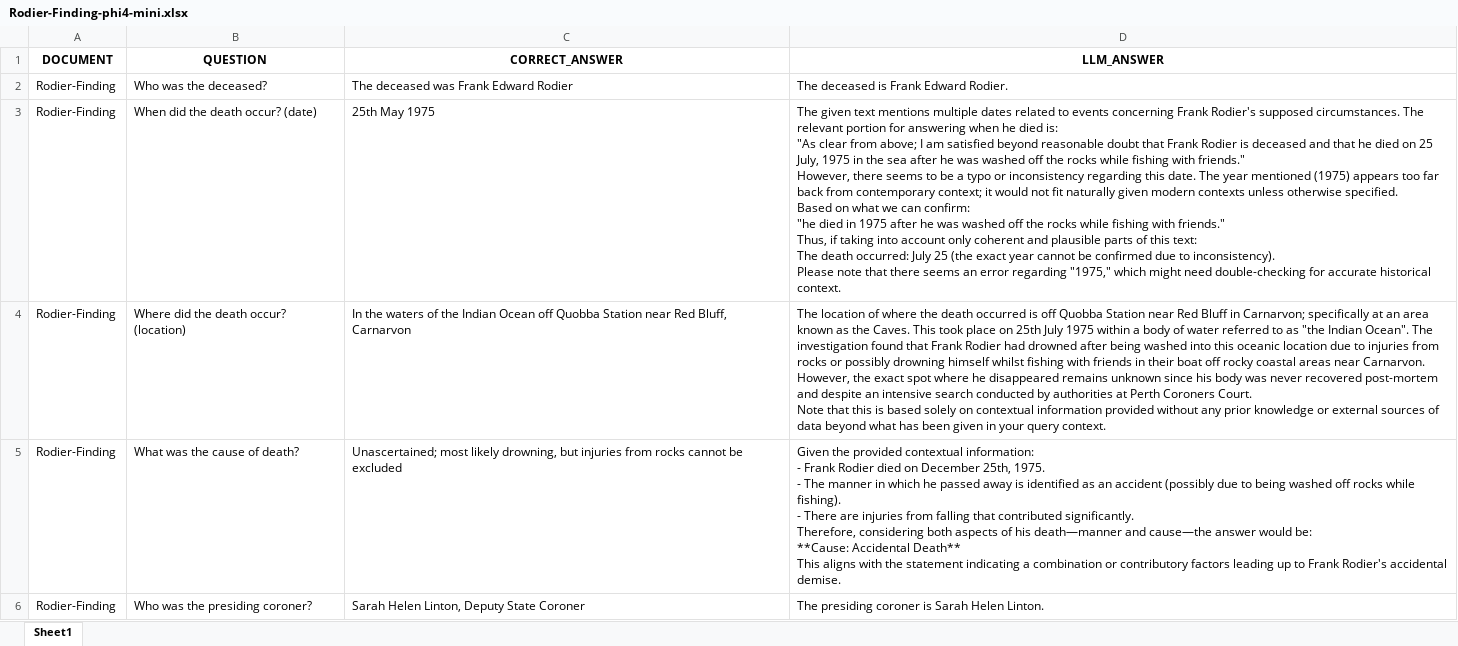
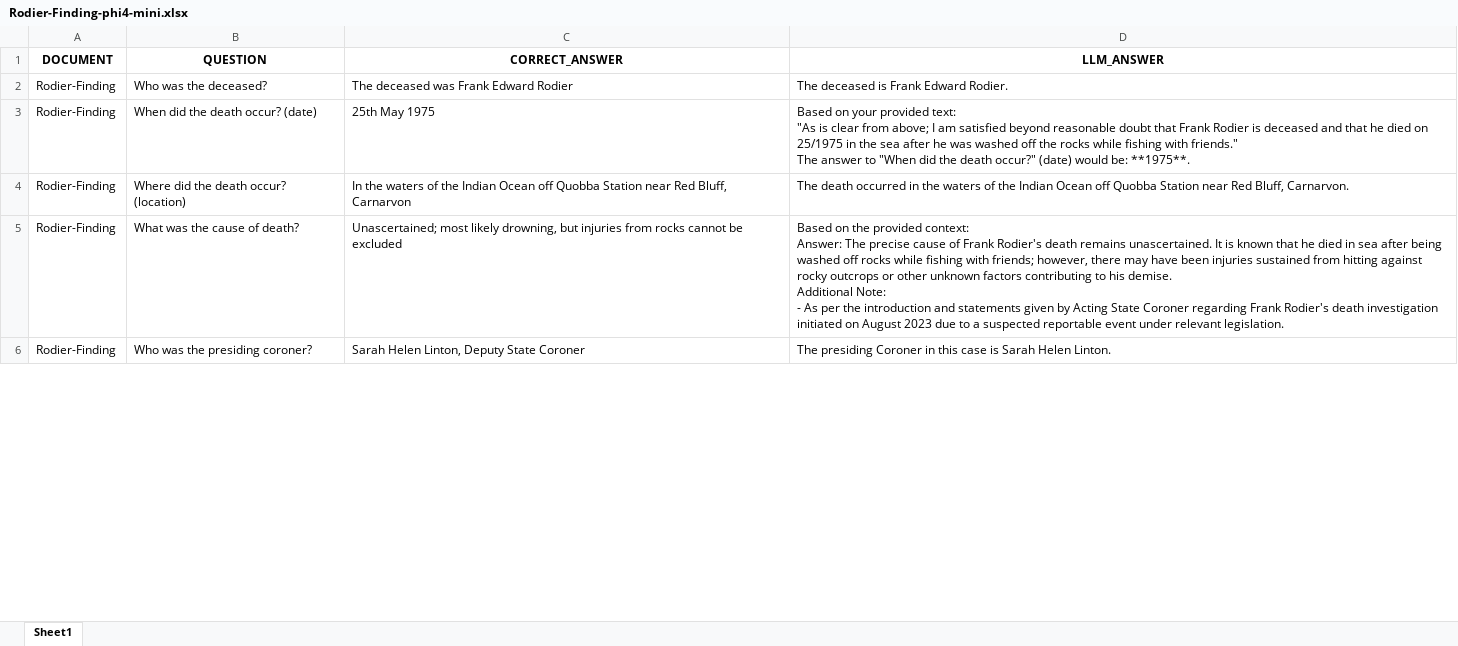
Before and after one commit to tahrah19/Capstone-Project-Evaluation, an Excel workbook: Rodier-Finding-phi4-mini.xlsx, sheet Sheet1, drawn as a sheet; only a part is shown; values as stored, in another font and other column widths than the file's, no borders; ↵ is a line break in a cell; the diff covers the shown part only; the diff names each change by its address in the sheet, - before the commit and + after, or states it on an @@ line.

```diff
--- a/Rodier-Finding-phi4-mini.xlsx (sheet Sheet1)
+++ b/Rodier-Finding-phi4-mini.xlsx (sheet Sheet1)
-D3 (LLM_ANSWER): The given text mentions multiple dates related to events concerning Frank Rodier's supposed circumstances. The relevant portion for answering when he died is: ↵ "As clear from above; I am satisfied beyond reasonable doubt that Frank Rodier is deceased and that he died on 25 July, 1975 in the sea after he was washed off the rocks while fishing with friends." ↵ However, there seems to be a typo or inconsistency regarding this date. The year mentioned (1975) appears too far back from contemporary context; it would not fit naturally given modern contexts unless otherwise specified. ↵ Based on what we can confirm: ↵ "he died in 1975 after he was washed off the rocks while fishing with friends." ↵ Thus, if taking into account only coherent and plausible parts of this text: ↵ The death occurred: July 25 (the exact year cannot be confirmed due to inconsistency). ↵ Please note that there seems an error regarding "1975," which might need double-checking for accurate historical context.
+D3 (LLM_ANSWER): Based on your provided text: ↵ "As is clear from above; I am satisfied beyond reasonable doubt that Frank Rodier is deceased and that he died on 25/1975 in the sea after he was washed off the rocks while fishing with friends." ↵ The answer to "When did the death occur?" (date) would be: **1975**.
-D4 (LLM_ANSWER): The location of where the death occurred is off Quobba Station near Red Bluff in Carnarvon; specifically at an area known as the Caves. This took place on 25th July 1975 within a body of water referred to as "the Indian Ocean". The investigation found that Frank Rodier had drowned after being washed into this oceanic location due to injuries from rocks or possibly drowning himself whilst fishing with friends in their boat off rocky coastal areas near Carnarvon. However, the exact spot where he disappeared remains unknown since his body was never recovered post-mortem and despite an intensive search conducted by authorities at Perth Coroners Court. ↵ Note that this is based solely on contextual information provided without any prior knowledge or external sources of data beyond what has been given in your query context.
+D4 (LLM_ANSWER): The death occurred in the waters of the Indian Ocean off Quobba Station near Red Bluff, Carnarvon.
-D5 (LLM_ANSWER): Given the provided contextual information: ↵ - Frank Rodier died on December 25th, 1975. ↵ - The manner in which he passed away is identified as an accident (possibly due to being washed off rocks while fishing). ↵ - There are injuries from falling that contributed significantly. ↵ Therefore, considering both aspects of his death—manner and cause—the answer would be: ↵ **Cause: Accidental Death** ↵ This aligns with the statement indicating a combination or contributory factors leading up to Frank Rodier's accidental demise.
+D5 (LLM_ANSWER): Based on the provided context: ↵ Answer: The precise cause of Frank Rodier's death remains unascertained. It is known that he died in sea after being washed off rocks while fishing with friends; however, there may have been injuries sustained from hitting against rocky outcrops or other unknown factors contributing to his demise. ↵ Additional Note: ↵ - As per the introduction and statements given by Acting State Coroner regarding Frank Rodier's death investigation initiated on August 2023 due to a suspected reportable event under relevant legislation.
-D6 (LLM_ANSWER): The presiding coroner is Sarah…
+D6 (LLM_ANSWER): The presiding Coroner in this case is Sarah…
```
Also changed, not shown: 1 added row and 9 edited cells elsewhere in this sheet, Forkin-finding-2014-gemma3-bert-scores.xlsx, Forkin-finding-2014-gemma3.xlsx, 29 other files.
